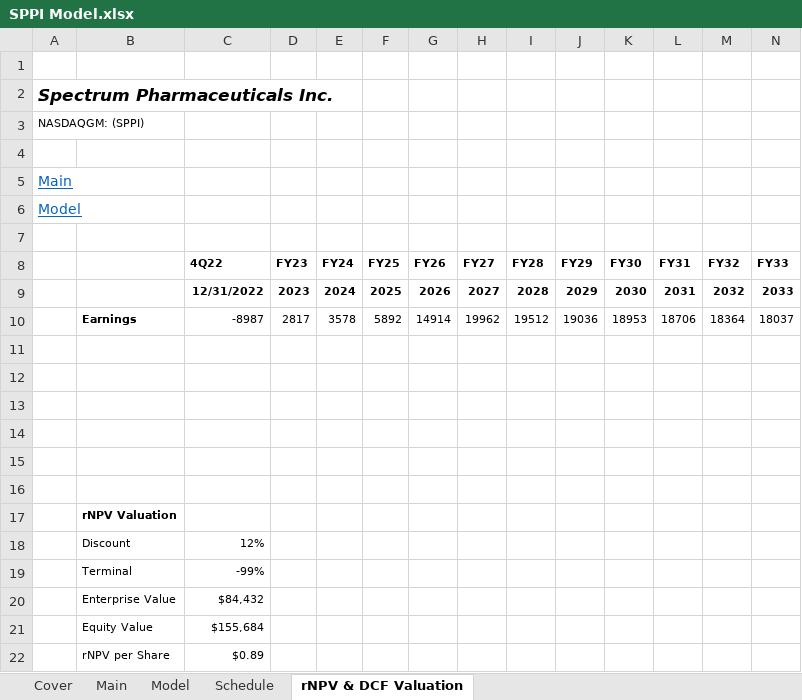
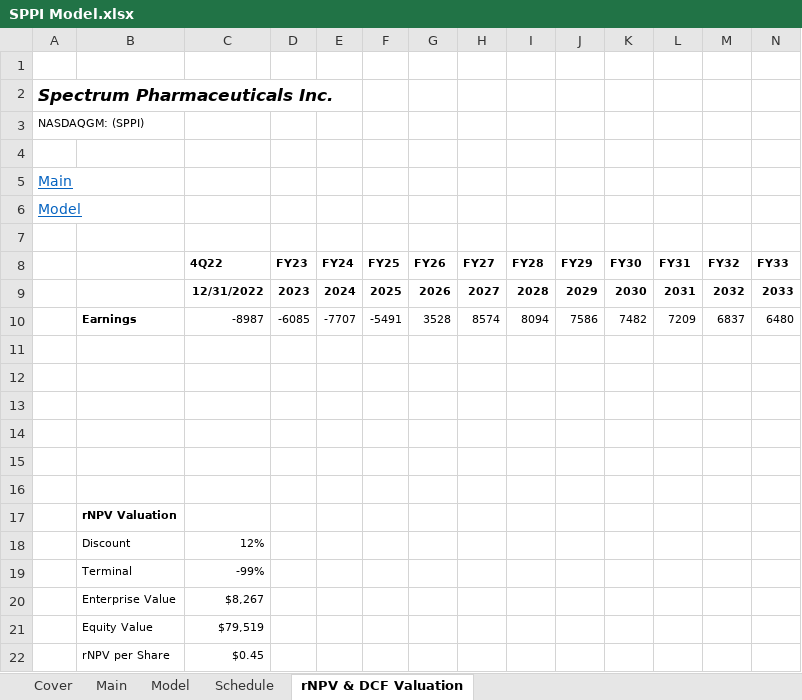
Before and after one commit to evandomingos/Models, an Excel workbook: SPPI Model.xlsx, sheet rNPV & DCF Valuation, drawn as a sheet; only a part is shown; values as stored, in another font and other column widths than the file's, no borders; removed rows and columns are numbered as before the commit, all else as after; rows hold the shown columns only; the diff names each change by its address in the sheet, - before the commit and + after, or states it on an @@ line.

Commit message:
1Q23A Earnings Update BS & P&L

```diff
--- a/SPPI Model.xlsx (sheet rNPV & DCF Valuation)
+++ b/SPPI Model.xlsx (sheet rNPV & DCF Valuation)
-row 10:  | Earnings | -8987 | 2817 | 3578 | 5892 | 14914 | 19962 | 19512 | 19036 | 18953 | 18706 | 18364 | 18037
+row 10:  | Earnings | -8987 | -6085 | -7707 | -5491 | 3528 | 8574 | 8094 | 7586 | 7482 | 7209 | 6837 | 6480
-C20 (4Q22): $84,432
+C20 (4Q22): $8,267
-C21 (4Q22): $155,684
+C21 (4Q22): $79,519
-C22 (4Q22): $0.89
+C22 (4Q22): $0.45
```
Also changed, not shown: sheet Model, sheet Main, formulas that keep their value.
